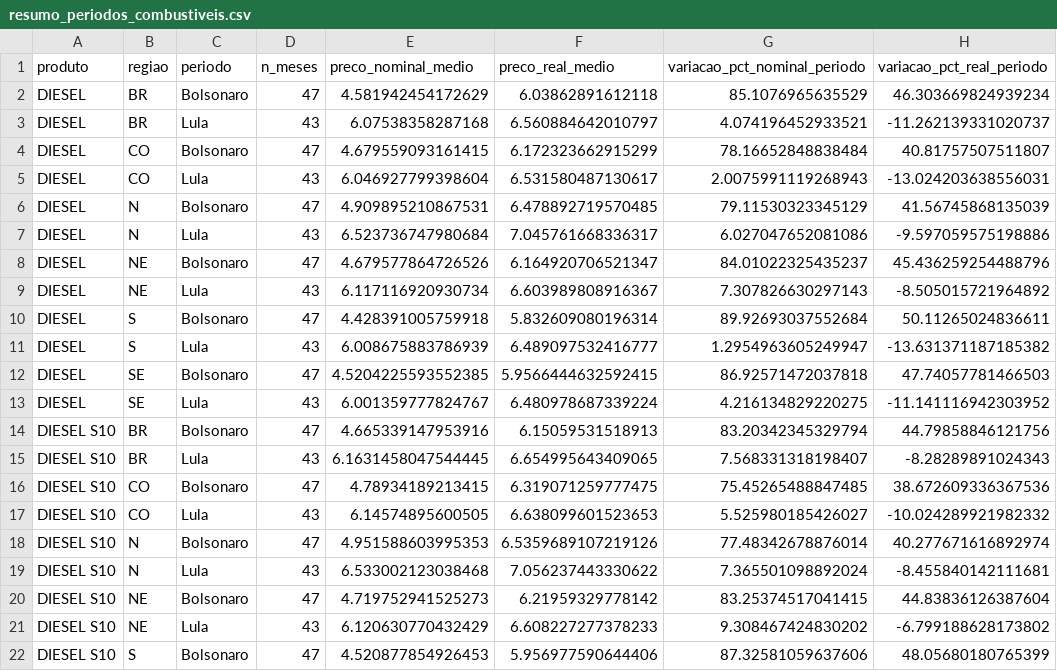
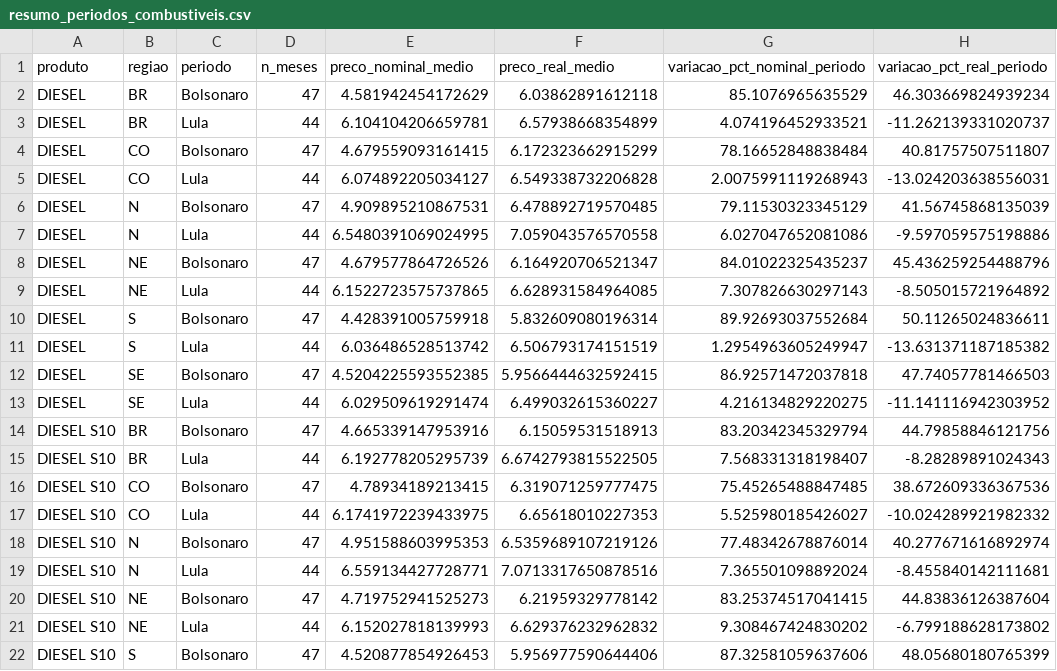
Before and after one commit to leonardotteixeira/custava-quanto, a CSV file: data/processed/resumo_periodos_combustiveis.csv, drawn as a sheet; only a part is shown; the diff covers the shown part only; the diff names each change by its address in the sheet, - before the commit and + after, or states it on an @@ line.

```diff
--- a/data/processed/resumo_periodos_combustiveis.csv
+++ b/data/processed/resumo_periodos_combustiveis.csv
-D3 (n_meses): 43
+D3 (n_meses): 44
-E3 (preco_nominal_medio): 6.07538358287168
+E3 (preco_nominal_medio): 6.104104206659781
-F3 (preco_real_medio): 6.560884642010797
+F3 (preco_real_medio): 6.57938668354899
-D5 (n_meses): 43
+D5 (n_meses): 44
-E5 (preco_nominal_medio): 6.046927799398604
+E5 (preco_nominal_medio): 6.074892205034127
-F5 (preco_real_medio): 6.531580487130617
+F5 (preco_real_medio): 6.549338732206828
-D7 (n_meses): 43
+D7 (n_meses): 44
-E7 (preco_nominal_medio): 6.523736747980684
+E7 (preco_nominal_medio): 6.5480391069024995
-F7 (preco_real_medio): 7.045761668336317
+F7 (preco_real_medio): 7.059043576570558
-D9 (n_meses): 43
+D9 (n_meses): 44
-E9 (preco_nominal_medio): 6.117116920930734
+E9 (preco_nominal_medio): 6.1522723575737865
-F9 (preco_real_medio): 6.603989808916367
+F9 (preco_real_medio): 6.628931584964085
-D11 (n_meses): 43
+D11 (n_meses): 44
-E11 (preco_nominal_medio): 6.008675883786939
+E11 (preco_nominal_medio): 6.036486528513742
-F11 (preco_real_medio): 6.489097532416777
+F11 (preco_real_medio): 6.506793174151519
-D13 (n_meses): 43
+D13 (n_meses): 44
-E13 (preco_nominal_medio): 6.001359777824767
+E13 (preco_nominal_medio): 6.029509619291474
-F13 (preco_real_medio): 6.480978687339224
+F13 (preco_real_medio): 6.499032615360227
-D15 (n_meses): 43
+D15 (n_meses): 44
-E15 (preco_nominal_medio): 6.1631458047544445
+E15 (preco_nominal_medio): 6.192778205295739
-F15 (preco_real_medio): 6.654995643409065
+F15 (preco_real_medio): 6.6742793815522505
-D17 (n_meses): 43
+D17 (n_meses): 44
-E17 (preco_nominal_medio): 6.14574895600505
+E17 (preco_nominal_medio): 6.1741972239433975
-F17 (preco_real_medio): 6.638099601523653
+F17 (preco_real_medio): 6.65618010227353
-D19 (n_meses): 43
+D19 (n_meses): 44
-E19 (preco_nominal_medio): 6.533002123038468
+E19 (preco_nominal_medio): 6.559134427728771
-F19 (preco_real_medio): 7.056237443330622
+F19 (preco_real_medio): 7.0713317650878516
-D21 (n_meses): 43
+D21 (n_meses): 44
-E21 (preco_nominal_medio): 6.120630770432429
+E21 (preco_nominal_medio): 6.152027818139993
-F21 (preco_real_medio): 6.608227277378233
+F21 (preco_real_medio): 6.629376232962832
```
Also changed, not shown: 60 edited cells elsewhere in this file, data/processed/anp_precos_mensais.csv, data/processed/combustiveis_final.csv, 6 other files.
